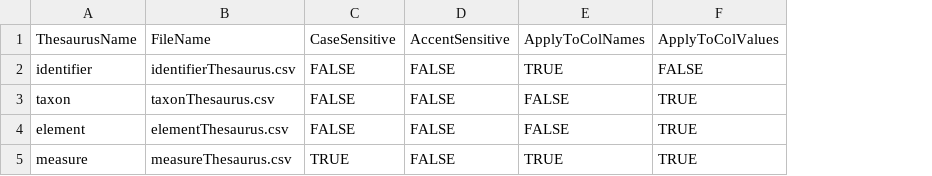
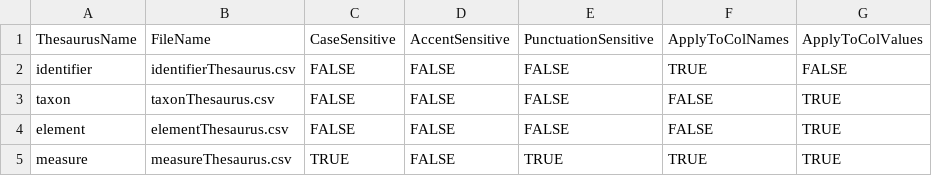
Before and after one commit to josempozo/zoolog, a CSV file: inst/extdata/zooLogThesaurusSet.csv, drawn as a sheet; the diff names each change by its address in the sheet, - before the commit and + after, or states it on an @@ line.

Commit message:
Added new functionality allowing to manage punctuation sensitiveness. This includes modification in code, documentation, and thesaurus.

```diff
--- a/inst/extdata/zooLogThesaurusSet.csv
+++ b/inst/extdata/zooLogThesaurusSet.csv
+column E, rows 1-5: PunctuationSensitive | FALSE | FALSE | FALSE | TRUE
```
Also changed, not shown: 9 other files.
